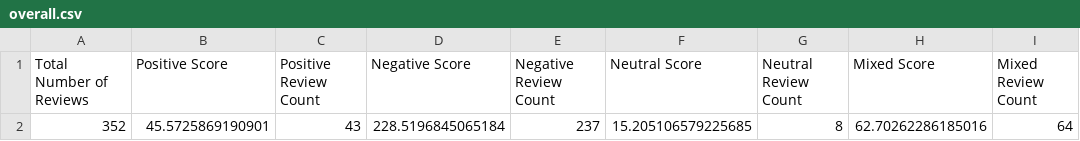
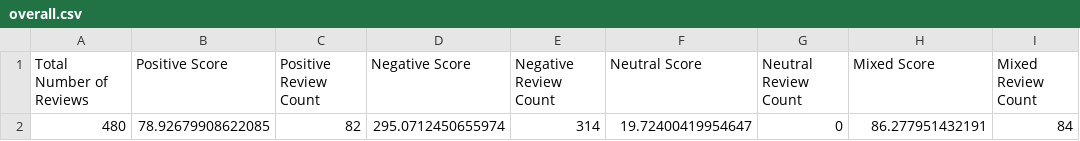
Before and after one commit to shaini-nana/customer-feedback-analyser, a CSV file: reviews/AnalyzedReviewScores/pizza-hut/overall.csv, drawn as a sheet.

```diff
--- a/reviews/AnalyzedReviewScores/pizza-hut/overall.csv
+++ b/reviews/AnalyzedReviewScores/pizza-hut/overall.csv
@@ -1,2 +1,2 @@
 Total Number of Reviews,Positive Score,Positive Review Count,Negative Score,Negative Review Count,Neutral Score,Neutral Review Count,Mixed Score,Mixed Review Count
-352,45.5725869190901,43,228.5196845065184,237,15.205106579225685,8,62.70262286185016,64
+480,78.92679908622085,82,295.0712450655974,314,19.72400419954647,0,86.277951432191,84
```
Also changed, not shown: reviews/AnalyzedReviewScores/pizza-hut/advance/foodItemReviews.csv, reviews/AnalyzedReviewScores/pizza-hut/advance/overall.csv, 6 other files.
